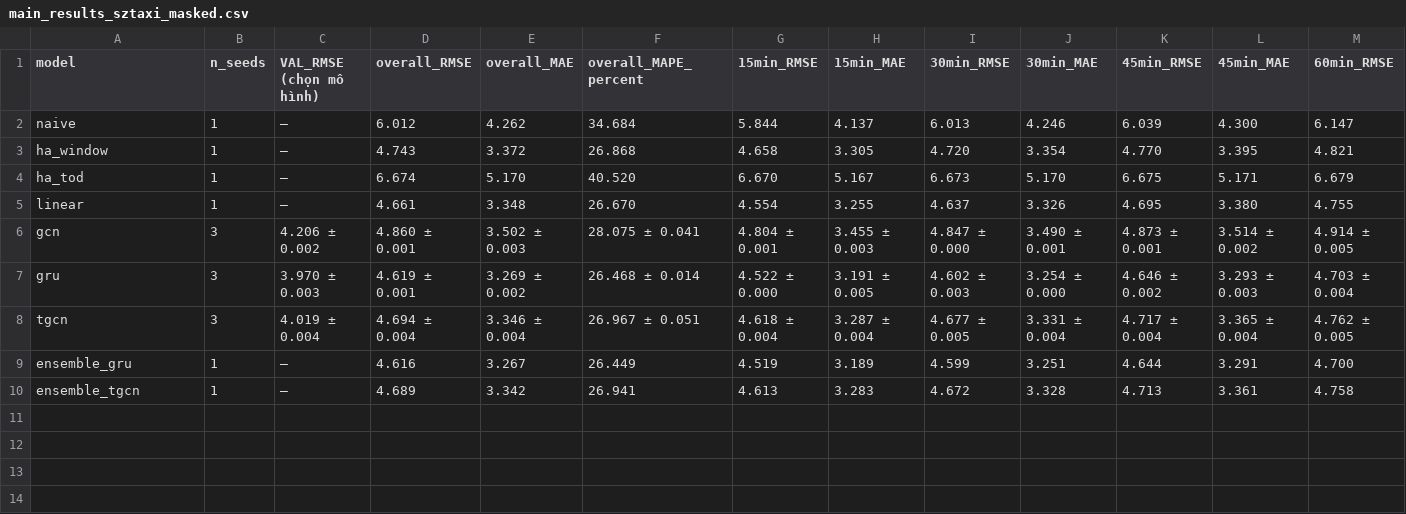
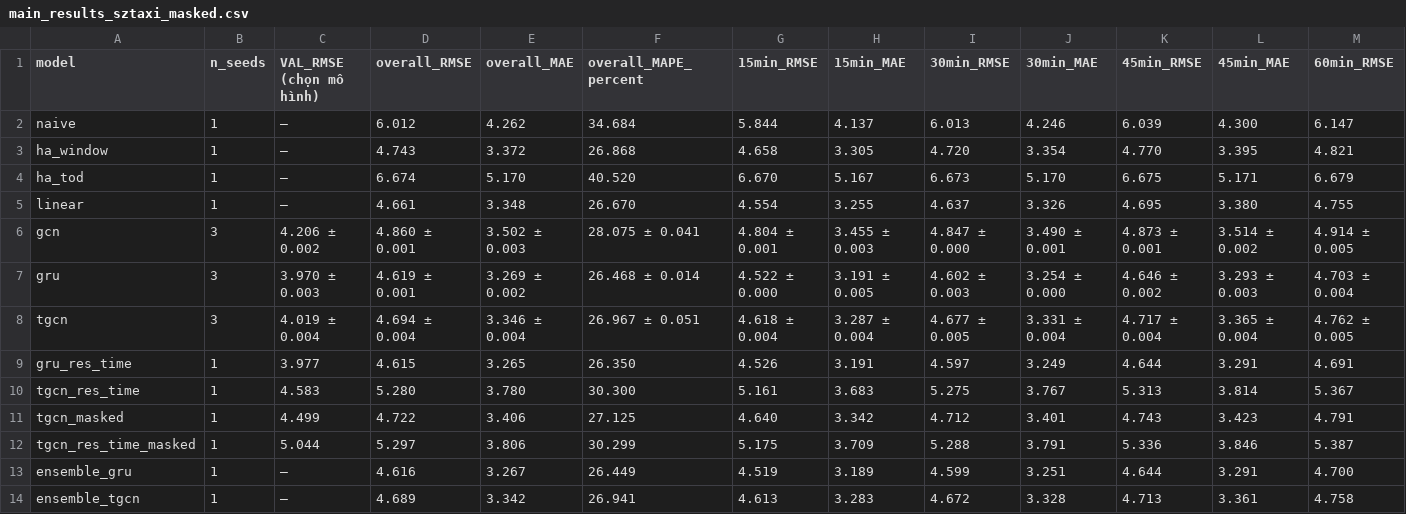
Before and after one commit to huynhquocthang1805/Datamining-Btl, a CSV file: reports/tables/main_results_sztaxi_masked.csv, drawn as a sheet; only a part is shown; rows hold the shown columns only; the diff names each change by its address in the sheet, - before the commit and + after, or states it on an @@ line.

```diff
--- a/reports/tables/main_results_sztaxi_masked.csv
+++ b/reports/tables/main_results_sztaxi_masked.csv
+row 9: gru_res_time | 1 | 3.977 | 4.615 | 3.265 | 26.350 | 4.526 | 3.191 | 4.597 | 3.249 | 4.644 | 3.291 | 4.691
+row 10: tgcn_res_time | 1 | 4.583 | 5.280 | 3.780 | 30.300 | 5.161 | 3.683 | 5.275 | 3.767 | 5.313 | 3.814 | 5.367
+row 11: tgcn_masked | 1 | 4.499 | 4.722 | 3.406 | 27.125 | 4.640 | 3.342 | 4.712 | 3.401 | 4.743 | 3.423 | 4.791
+row 12: tgcn_res_time_masked | 1 | 5.044 | 5.297 | 3.806 | 30.299 | 5.175 | 3.709 | 5.288 | 3.791 | 5.336 | 3.846 | 5.387
```
Also changed, not shown: reports/tables/main_results_sztaxi.csv, reports/tables/oracle_bias_sztaxi.csv, 22 other files.
